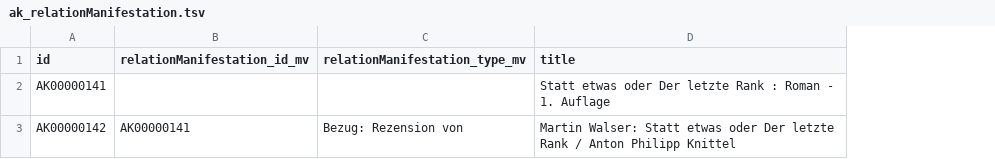
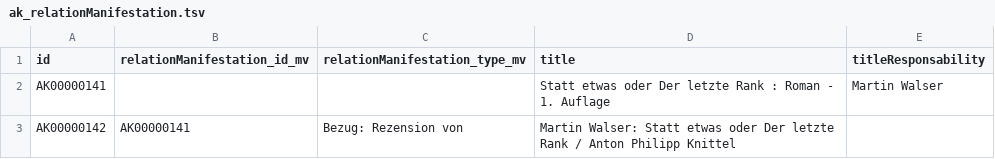
Before and after one commit to dla-marbach/dla-opac-transform, a TSV file: example/input/ak_relationManifestation.tsv, drawn as a sheet; the diff names each change by its address in the sheet, - before the commit and + after, or states it on an @@ line.

```diff
--- a/example/input/ak_relationManifestation.tsv
+++ b/example/input/ak_relationManifestation.tsv
+column E (titleResponsability), row 2: Martin Walser
```
Also changed, not shown: example/output/ak.csv, example/output/oai-mods.csv, 3 other files.
